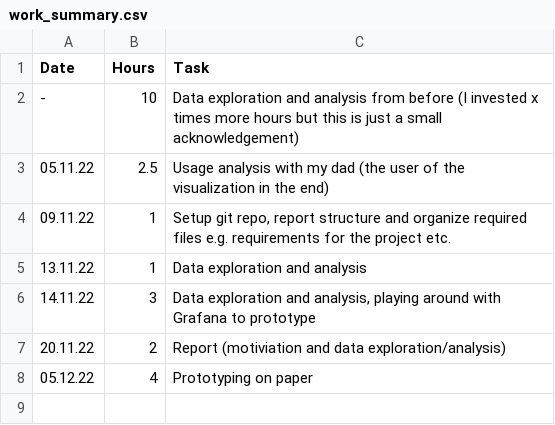
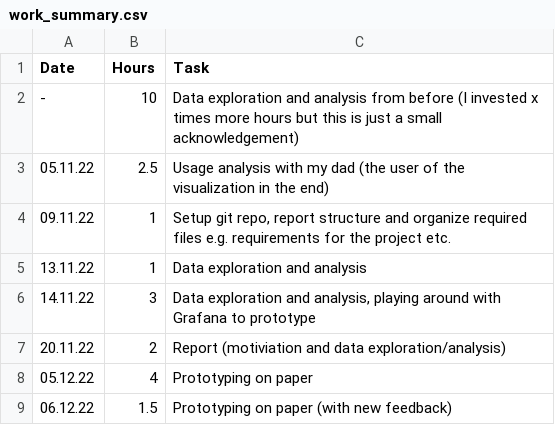
Before and after one commit to Joelius300/dviz_hslu, a CSV file: work_summary.csv, drawn as a sheet.

Commit message:
Work

```diff
--- a/work_summary.csv
+++ b/work_summary.csv
@@ -8 +8,2 @@ Date,Hours,Task
 05.12.22,4,Prototyping on paper
+06.12.22,1.5,Prototyping on paper (with new feedback)
```
